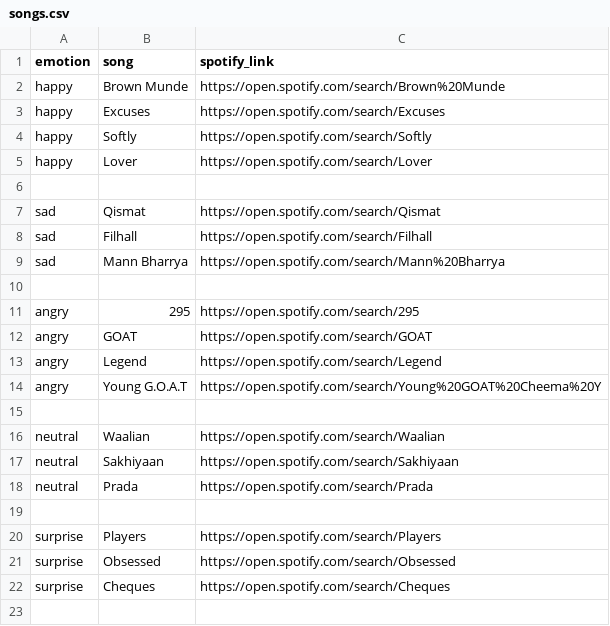
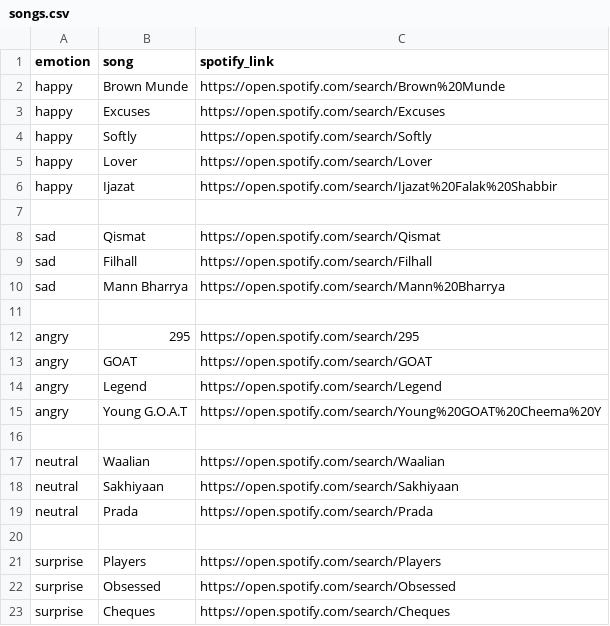
Before and after one commit to skashyap08/emotion-song-recommender, a CSV file: Emotion-Song-Recommender/songs.csv, drawn as a sheet; the diff names each change by its address in the sheet, - before the commit and + after, or states it on an @@ line.

Commit message:
Emotion-Song-Recommender file updated dev 3

```diff
--- a/Emotion-Song-Recommender/songs.csv
+++ b/Emotion-Song-Recommender/songs.csv
+row 6: happy | Ijazat | https://open.spotify.com/search/Ijazat%20Falak%20Shabbir
```
